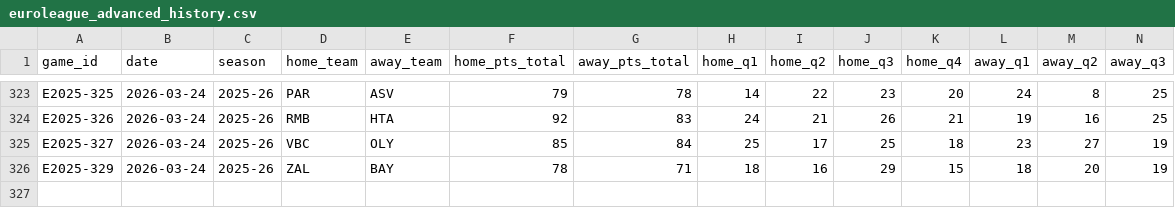
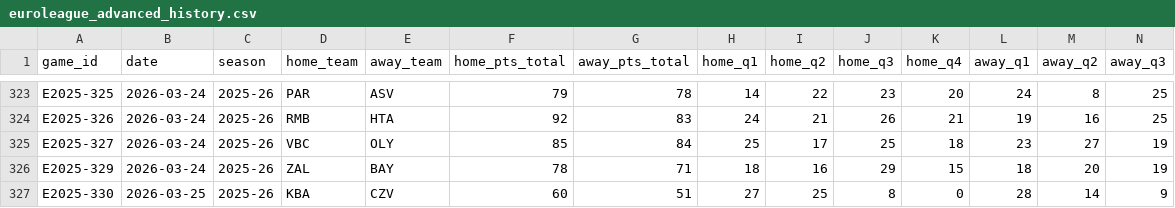
Before and after one commit to emilioandrade0/PickGOLD, a CSV file: src/data/euroleague/raw/euroleague_advanced_history.csv, drawn as a sheet; only a part is shown, gaps mark what is left out; rows hold the shown columns only; the diff names each change by its address in the sheet, - before the commit and + after, or states it on an @@ line.

```diff
--- a/src/data/euroleague/raw/euroleague_advanced_history.csv
+++ b/src/data/euroleague/raw/euroleague_advanced_history.csv
+row 327: E2025-330 | 2026-03-25 | 2025-26 | KBA | CZV | 60 | 51 | 27 | 25 | 8 | 0 | 28 | 14 | 9
```
Also changed, not shown: src/data/mlb/raw/mlb_upcoming_schedule.csv, src/data/ncaa_baseball/raw/ncaa_baseball_upcoming_schedule.csv, 20 other files.
